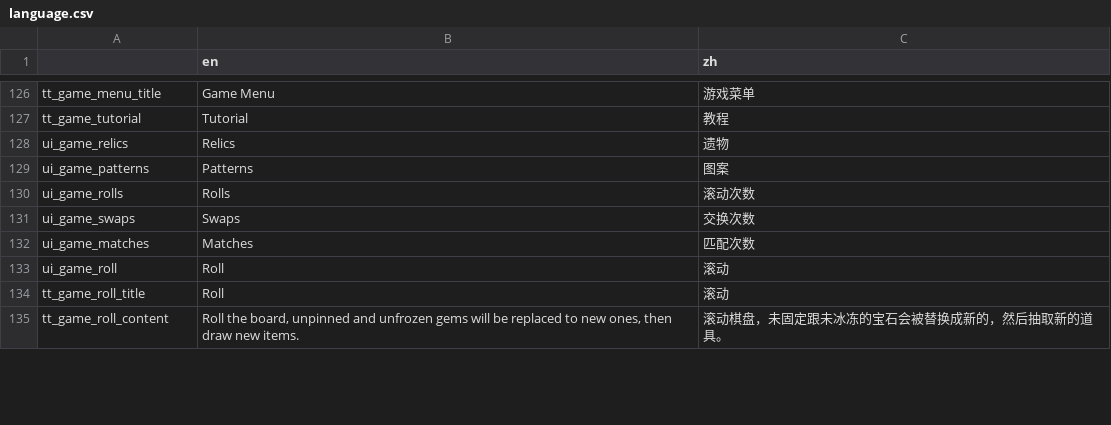
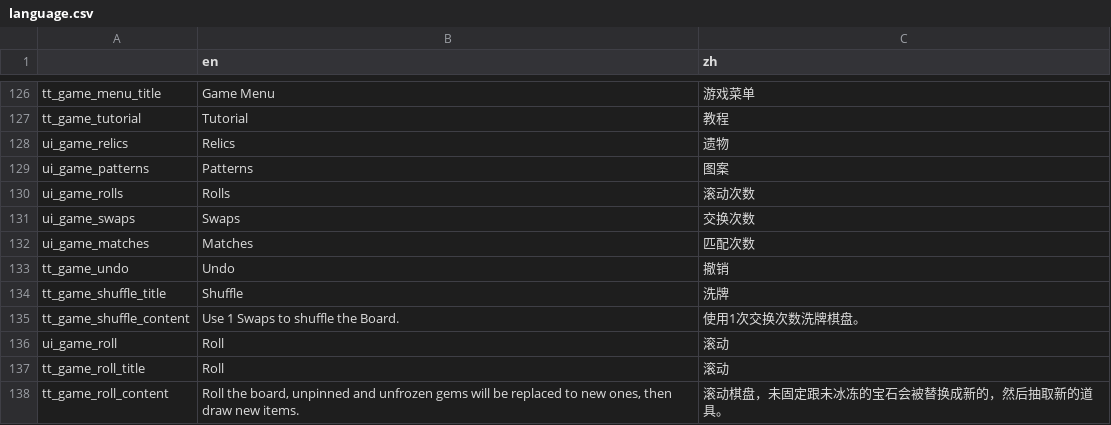
Before and after one commit to tkgamegroup/slot_gems, a CSV file: language/language.csv, drawn as a sheet; only a part is shown, gaps mark what is left out; the diff covers the shown part only.

```diff
--- a/language/language.csv
+++ b/language/language.csv
@@ -132,2 +132,5 @@ ui_game_swaps,Swaps,交换次数
 ui_game_matches,Matches,匹配次数
+tt_game_undo,Undo,撤销
+tt_game_shuffle_title,Shuffle,洗牌
+tt_game_shuffle_content,Use 1 Swaps to shuffle the Board.,使用1次交换次数洗牌棋盘。
 ui_game_roll,Roll,滚动
```
Also changed, not shown: 3 added rows, 2 removed rows and 20 edited cells elsewhere in this file, 54 other files.
